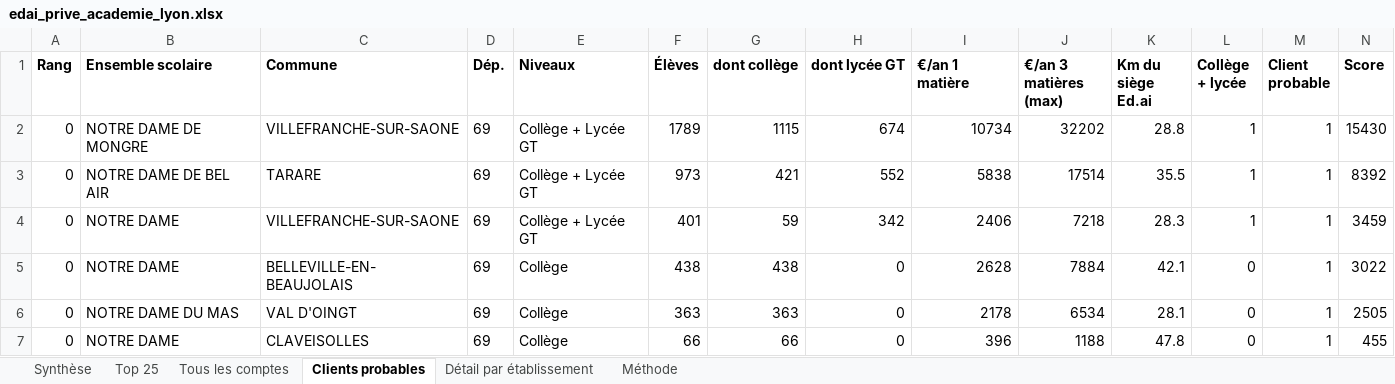
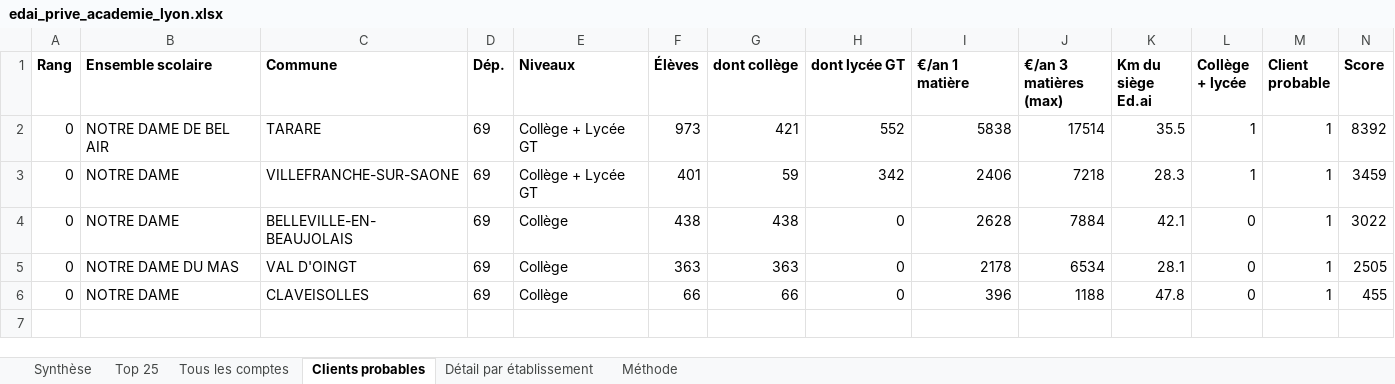
Before and after one commit to rbeccat-stack/candidature-edai, an Excel workbook: edai_prive_academie_lyon.xlsx, sheet Clients probables, drawn as a sheet; only a part is shown; values as stored, in another font and other column widths than the file's, no borders; rows hold the shown columns only; the diff names each change by its address in the sheet, - before the commit and + after, or states it on an @@ line.

```diff
--- a/edai_prive_academie_lyon.xlsx (sheet Clients probables)
+++ b/edai_prive_academie_lyon.xlsx (sheet Clients probables)
-row 2: 0 | NOTRE DAME DE MONGRE | VILLEFRANCHE-SUR-SAONE | 69 | Collège + Lycée GT | 1789 | 1115 | 674 | 10734 | 32202 | 28.8 | 1 | 1 | 15430
```
Also changed, not shown: sheet Tous les comptes, sheet Top 25, sheet Synthèse, 3 other files.
